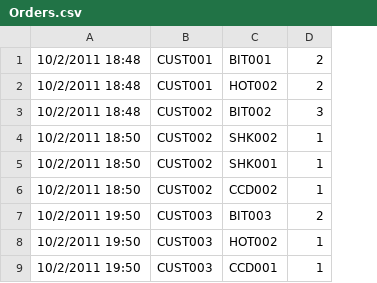
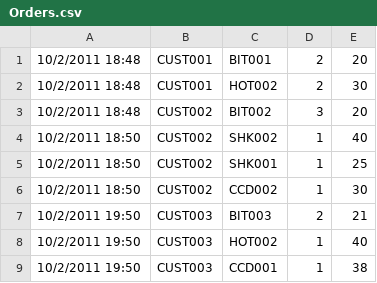
Before and after one commit to keziyamthomas/ASE-Java-Coursework, a CSV file: Orders.csv, drawn as a sheet; the diff names each change by its address in the sheet, - before the commit and + after, or states it on an @@ line.

Commit message:
Add files via upload
Added Amount column

```diff
--- a/Orders.csv
+++ b/Orders.csv
+column E, rows 1-9: 20 | 30 | 20 | 40 | 25 | 30 | 21 | 40 | 38
```
